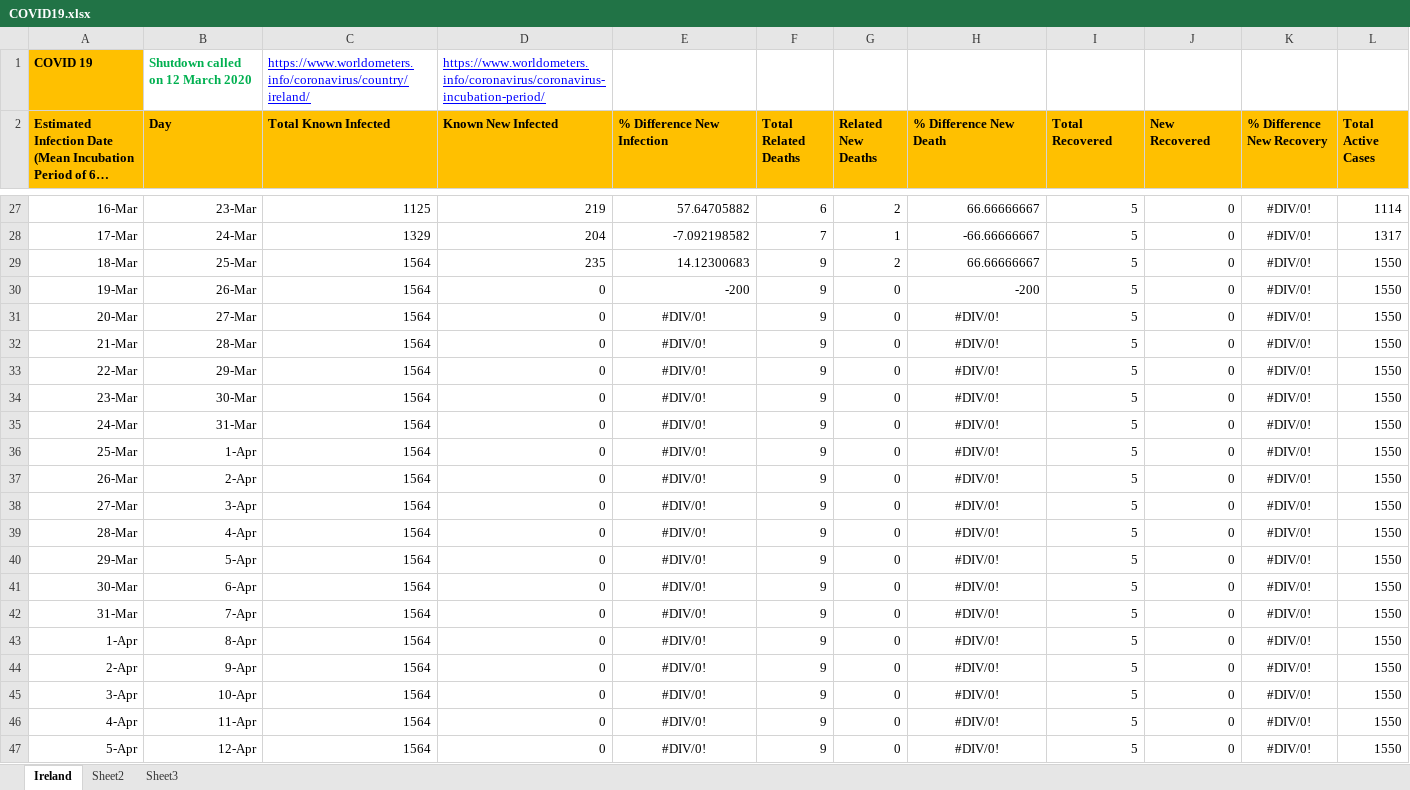
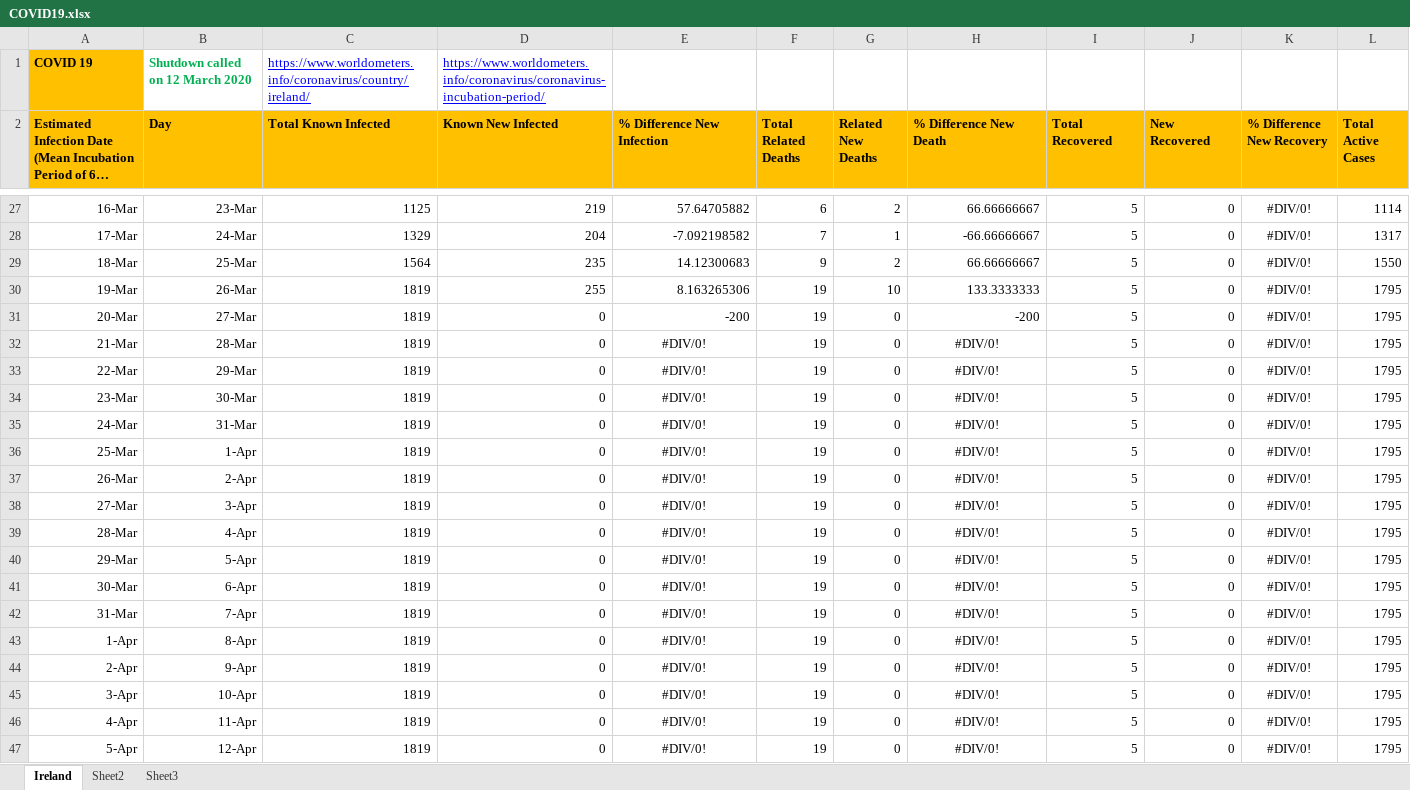
Before and after one commit to farrukhmpk/covid19-analysis-ire, an Excel workbook: COVID19.xlsx, sheet Ireland, drawn as a sheet; only a part is shown, gaps mark what is left out; long unchanged cells end in …; values as stored, in another font and other column widths than the file's, no borders; charts and pictures and conditional formats not drawn; the diff names each change by its address in the sheet, - before the commit and + after, or states it on an @@ line.

```diff
--- a/COVID19.xlsx (sheet Ireland)
+++ b/COVID19.xlsx (sheet Ireland)
-C30:C47 (Total Known Infected): 1564
+C30:C47 (Total Known Infected): 1819
-D30 (Known New Infected): 0
+D30 (Known New Infected): 255
-E30 (% Difference New Infection): -200
+E30 (% Difference New Infection): 8.163265306
-F30:F47 (Total Related Deaths): 9
+F30:F47 (Total Related Deaths): 19
-G30 (Related New Deaths): 0
+G30 (Related New Deaths): 10
-H30 (% Difference New Death): -200
+H30 (% Difference New Death): 133.3333333
-L30:L47 (Total Active Cases): 1550
+L30:L47 (Total Active Cases): 1795
-E31 (% Difference New Infection): #DIV/0!
+E31 (% Difference New Infection): -200
-E31 alignment: center
+E31 alignment: right
-H31 (% Difference New Death): #DIV/0!
+H31 (% Difference New Death): -200
-H31 alignment: center
+H31 alignment: right
```
Also changed, not shown: charts or pictures.
